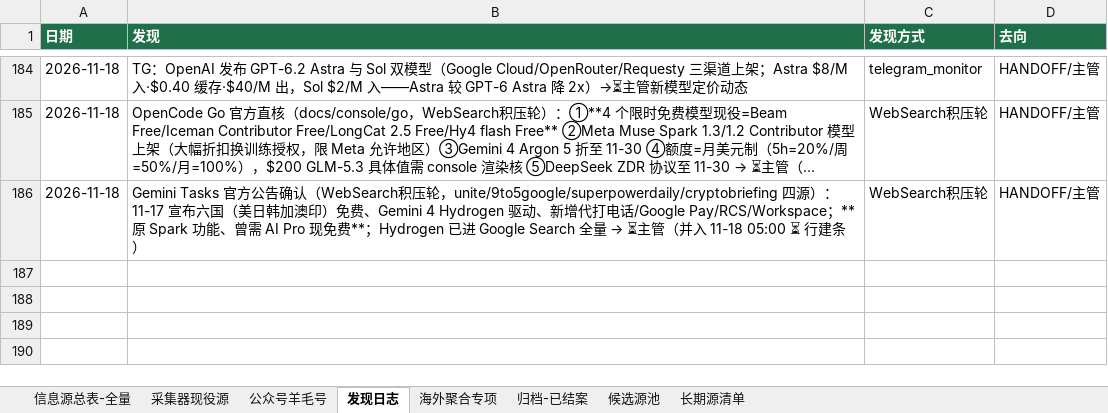
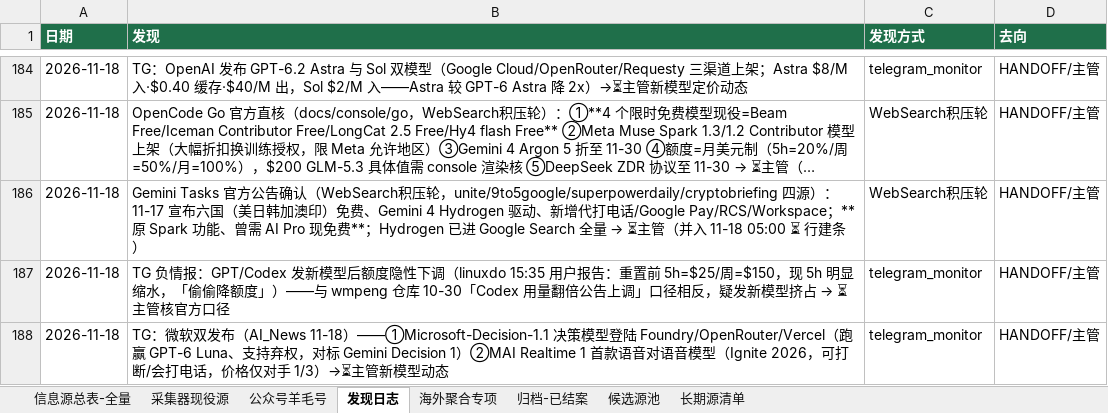
Before and after one commit to KJAI123/tokenmost, an Excel workbook: data-research/信息源总表-全量版.xlsx, sheet 发现日志, drawn as a sheet; only a part is shown, gaps mark what is left out; long unchanged cells end in …; values as stored, in another font and other column widths than the file's, no borders; the diff names each change by its address in the sheet, - before the commit and + after, or states it on an @@ line.

Commit message:
crawler-line(AutoClaw): 11-18 15:00轮8绿——GPT额度隐性下调报告⏳/微软双发布Decision-1.1+MAI Realtime 1⏳/天翼官方站定位⏳/SimularBox零索引/发现日志+2

```diff
--- a/data-research/信息源总表-全量版.xlsx (sheet 发现日志)
+++ b/data-research/信息源总表-全量版.xlsx (sheet 发现日志)
+row 187: 2026-11-18 | TG 负情报：GPT/Codex 发新模型后额度隐性下调（linuxdo 15:35 用户报告：重置前 5h=$25/周=$150，现 5h 明显缩水，「偷偷降额度」）——与 wmpeng 仓库 10-30「Codex 用量翻倍公告上调」口径相反，疑发新模型挤占 → ⏳主管核官方口径 | telegram_monitor | HANDOFF/主管
+row 188: 2026-11-18 | TG：微软双发布（AI_News 11-18）——①Microsoft-Decision-1.1 决策模型登陆 Foundry/OpenRouter/Vercel（跑赢 GPT-6 Luna、支持弃权，对标 Gemini Decision 1）②MAI Realtime 1 首款语音对语音模型（Ignite 2026，可打断/会打电话，价格仅对手 1/3）→⏳主管新模型动态 | telegram_monitor | HANDOFF/主管
```
Also changed, not shown: 14 other files.
